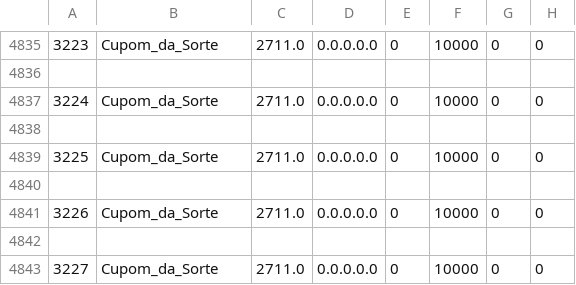
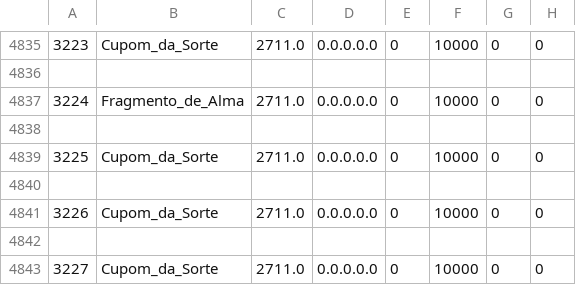
Before and after one commit to marcomyth/w2pp-OpenWYD, a CSV file: Release/Common/ItemList.csv, drawn as a sheet; only a part is shown, gaps mark what is left out; the diff names each change by its address in the sheet, - before the commit and + after, or states it on an @@ line.

```diff
--- a/Release/Common/ItemList.csv
+++ b/Release/Common/ItemList.csv
-B4837: Cupom_da_Sorte
+B4837: Fragmento_de_Alma
```
Also changed, not shown: 1 other file.
